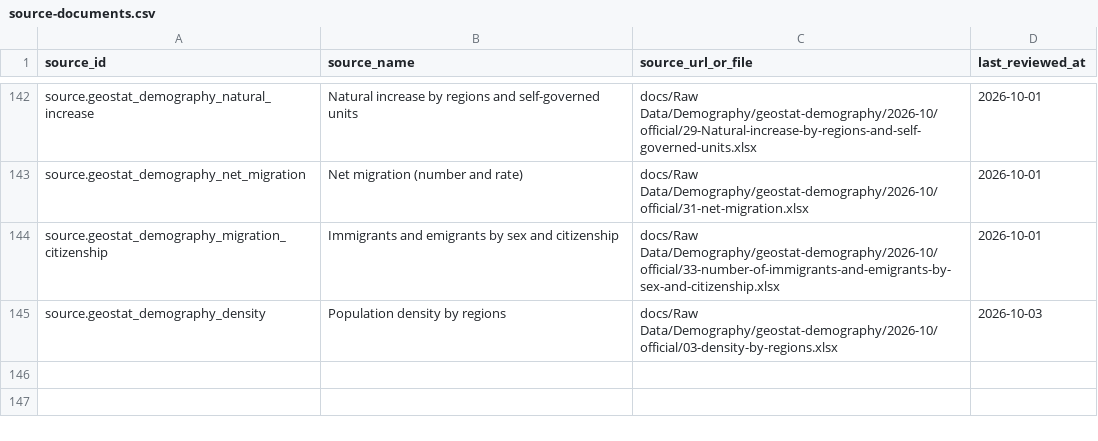
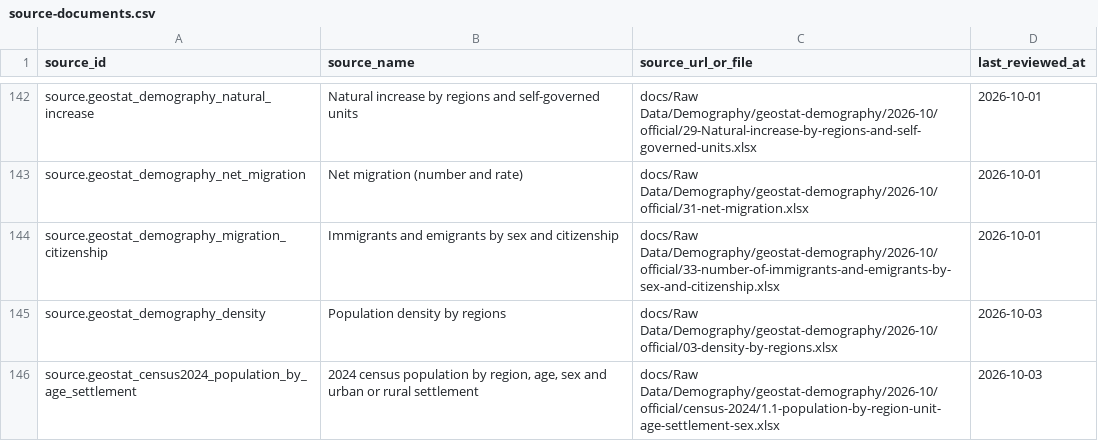
Before and after one commit to DuruMakh/geodata.ge, a CSV file: data/sources/source-documents.csv, drawn as a sheet; only a part is shown, gaps mark what is left out.

```diff
--- a/data/sources/source-documents.csv
+++ b/data/sources/source-documents.csv
@@ -145 +145,2 @@ source.geostat_demography_migration_citizenship,Immigrants and emigrants by sex
 source.geostat_demography_density,Population density by regions,docs/Raw Data/Demography/geostat-demography/2026-10/official/03-density-by-regions.xlsx,2026-10-03
+source.geostat_census2024_population_by_age_settlement,"2024 census population by region, age, sex and urban or rural settlement",docs/Raw Data/Demography/geostat-demography/2026-10/official/census-2024/1.1-population-by-region-unit-age-settlement-sex.xlsx,2026-10-03
```
Also changed, not shown: data/mappings/demography/geography-aliases.csv, docs/Raw Data/Demography/geostat-demography/2026-10/source-manifest.csv, 29 other files.
